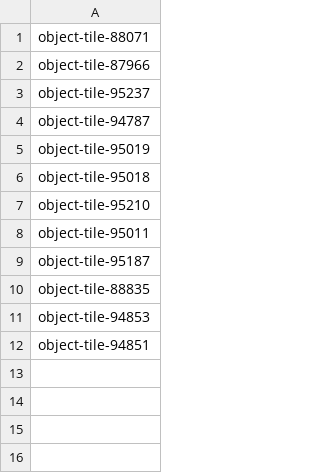
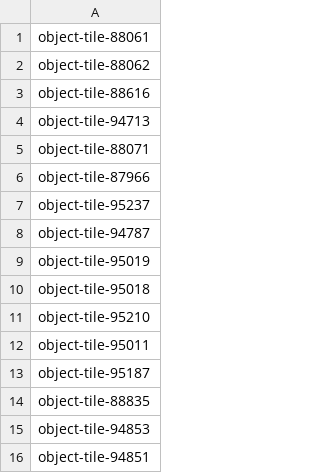
Before and after one commit to Ladrigon/roomnl-notifications, a CSV file: rooms.csv, drawn as a sheet; the diff names each change by its address in the sheet, - before the commit and + after, or states it on an @@ line.

```diff
--- a/rooms.csv
+++ b/rooms.csv
+row 1: object-tile-88061
+row 2: object-tile-88062
+row 3: object-tile-88616
+row 4: object-tile-94713
```
